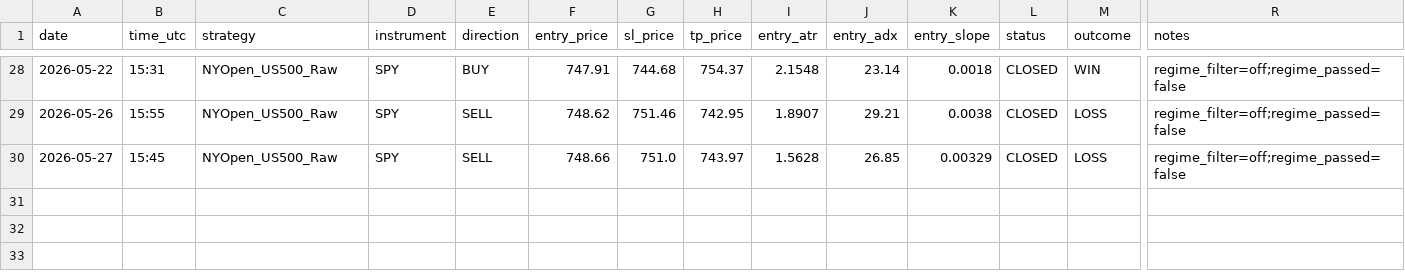
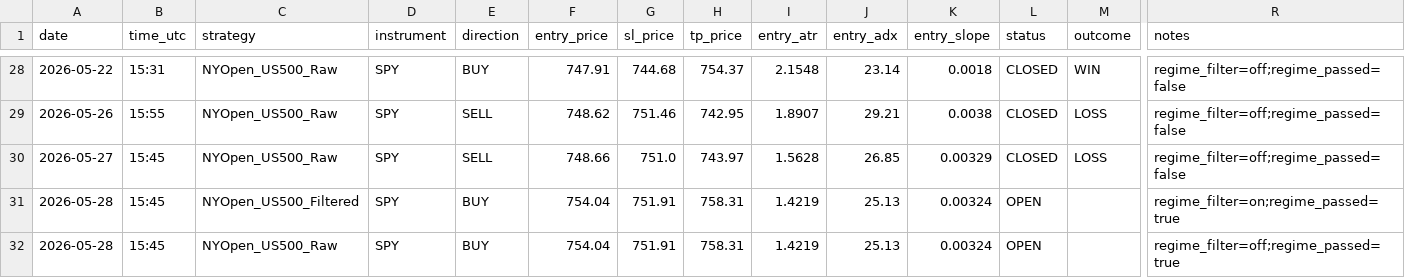
Before and after one commit to Davidtar12/paper-trader, a CSV file: paper_trades.csv, drawn as a sheet; only a part is shown, gaps mark what is left out; rows hold the shown columns only; the diff names each change by its address in the sheet, - before the commit and + after, or states it on an @@ line.

Commit message:
signals: 2026-05-28 15:45 UTC

```diff
--- a/paper_trades.csv
+++ b/paper_trades.csv
+row 31: 2026-05-28 | 15:45 | NYOpen_US500_Filtered | SPY | BUY | 754.04 | 751.91 | 758.31 | 1.4219 | 25.13 | 0.00324 | OPEN |  | regime_filter=on;regime_passed=true
+row 32: 2026-05-28 | 15:45 | NYOpen_US500_Raw | SPY | BUY | 754.04 | 751.91 | 758.31 | 1.4219 | 25.13 | 0.00324 | OPEN |  | regime_filter=off;regime_passed=true
```
